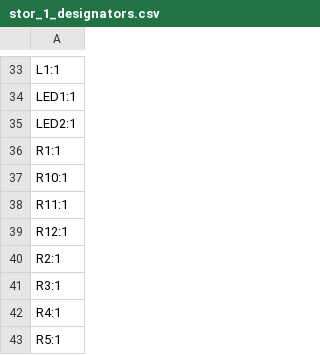
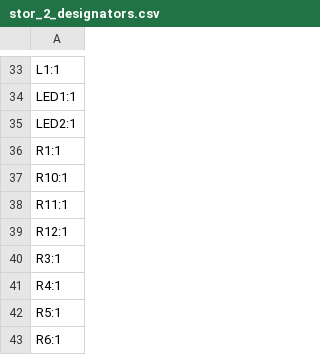
Before and after one commit to JBlitzar/stor, a CSV file: PCB/stor/production_real/stor_2_designators.csv (was PCB/stor/production_real/stor_1_designators.csv), drawn as a sheet; only a part is shown, gaps mark what is left out; the shorter side is filled out with more unchanged rows; the diff names each change by its address in the sheet, - before the commit and + after, or states it on an @@ line.

```diff
--- a/PCB/stor/production_real/stor_1_designators.csv
+++ b/PCB/stor/production_real/stor_2_designators.csv
-row 40: R2:1
```
Also changed, not shown: PCB/stor/production_real/stor_2_bom.csv, PCB/stor/production_real/stor_2_positions.csv, 11 other files.
